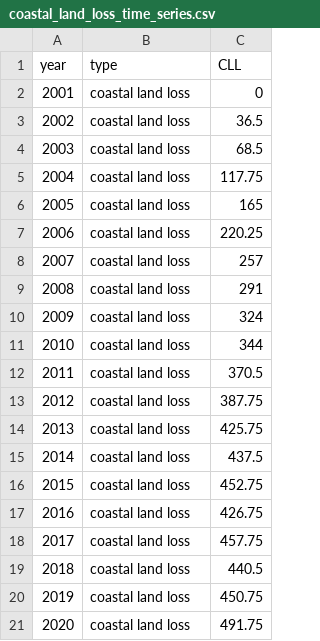
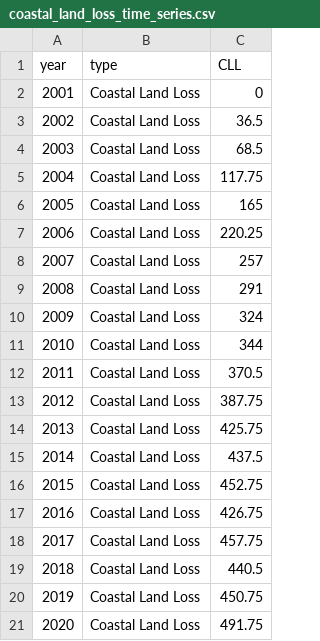
Before and after one commit to NASA-IMPACT/veda-config, a CSV file: discoveries/coastal_land_loss_time_series.csv, drawn as a sheet.

```diff
--- a/discoveries/coastal_land_loss_time_series.csv
+++ b/discoveries/coastal_land_loss_time_series.csv
@@ -1,21 +1,21 @@
 year,type,CLL
-2001,coastal land loss,0
-2002,coastal land loss,36.5
-2003,coastal land loss,68.5
-2004,coastal land loss,117.75
-2005,coastal land loss,165
-2006,coastal land loss,220.25
-2007,coastal land loss,257
-2008,coastal land loss,291
-2009,coastal land loss,324
-2010,coastal land loss,344
-2011,coastal land loss,370.5
-2012,coastal land loss,387.75
-2013,coastal land loss,425.75
-2014,coastal land loss,437.5
-2015,coastal land loss,452.75
-2016,coastal land loss,426.75
-2017,coastal land loss,457.75
-2018,coastal land loss,440.5
-2019,coastal land loss,450.75
-2020,coastal land loss,491.75
+2001,Coastal Land Loss,0
+2002,Coastal Land Loss,36.5
+2003,Coastal Land Loss,68.5
+2004,Coastal Land Loss,117.75
+2005,Coastal Land Loss,165
+2006,Coastal Land Loss,220.25
+2007,Coastal Land Loss,257
+2008,Coastal Land Loss,291
+2009,Coastal Land Loss,324
+2010,Coastal Land Loss,344
+2011,Coastal Land Loss,370.5
+2012,Coastal Land Loss,387.75
+2013,Coastal Land Loss,425.75
+2014,Coastal Land Loss,437.5
+2015,Coastal Land Loss,452.75
+2016,Coastal Land Loss,426.75
+2017,Coastal Land Loss,457.75
+2018,Coastal Land Loss,440.5
+2019,Coastal Land Loss,450.75
+2020,Coastal Land Loss,491.75
```
Also changed, not shown: discoveries/ecco_ssh.csv, 1 other file.
